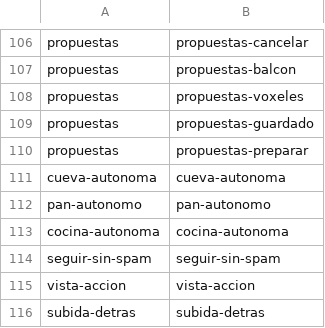
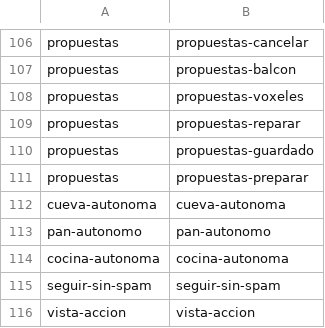
Before and after one commit to ofertasflashcl/tropeles-mca, a TSV file: scripts/ci/expected-checks.tsv, drawn as a sheet; only a part is shown, gaps mark what is left out; the shorter side is filled out with more unchanged rows; the diff names each change by its address in the sheet, - before the commit and + after, or states it on an @@ line.

```diff
--- a/scripts/ci/expected-checks.tsv
+++ b/scripts/ci/expected-checks.tsv
+row 109: propuestas | propuestas-reparar
```
Also changed, not shown: 5 other files.
